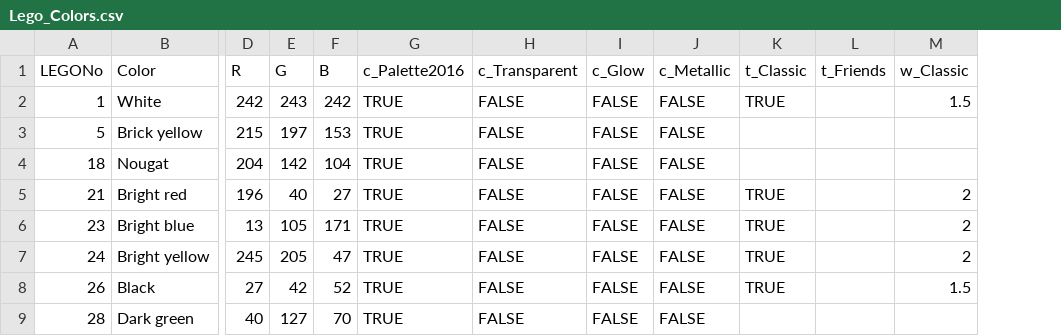
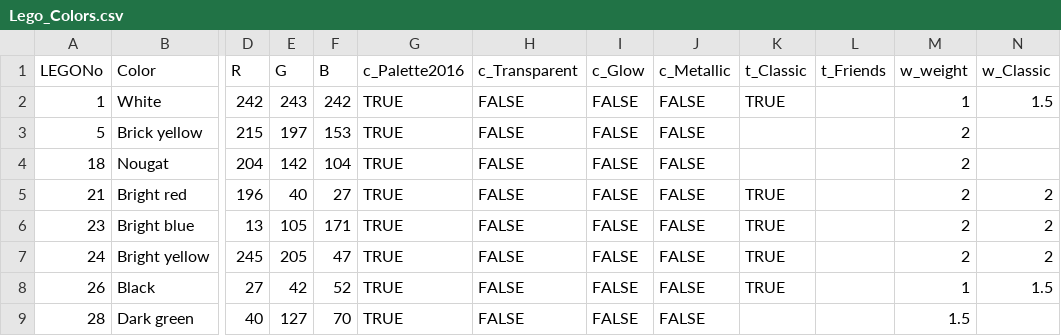
Before and after one commit to ryantimpe/brickr, a CSV file: Colors/Lego_Colors.csv, drawn as a sheet; only a part is shown, gaps mark what is left out; the diff names each change by its address in the sheet, - before the commit and + after, or states it on an @@ line.

```diff
--- a/Colors/Lego_Colors.csv
+++ b/Colors/Lego_Colors.csv
+column M (w_weight), rows 2-9: 1 | 2 | 2 | 2 | 2 | 2 | 1 | 1.5
```
Also changed, not shown: 1 other file.
